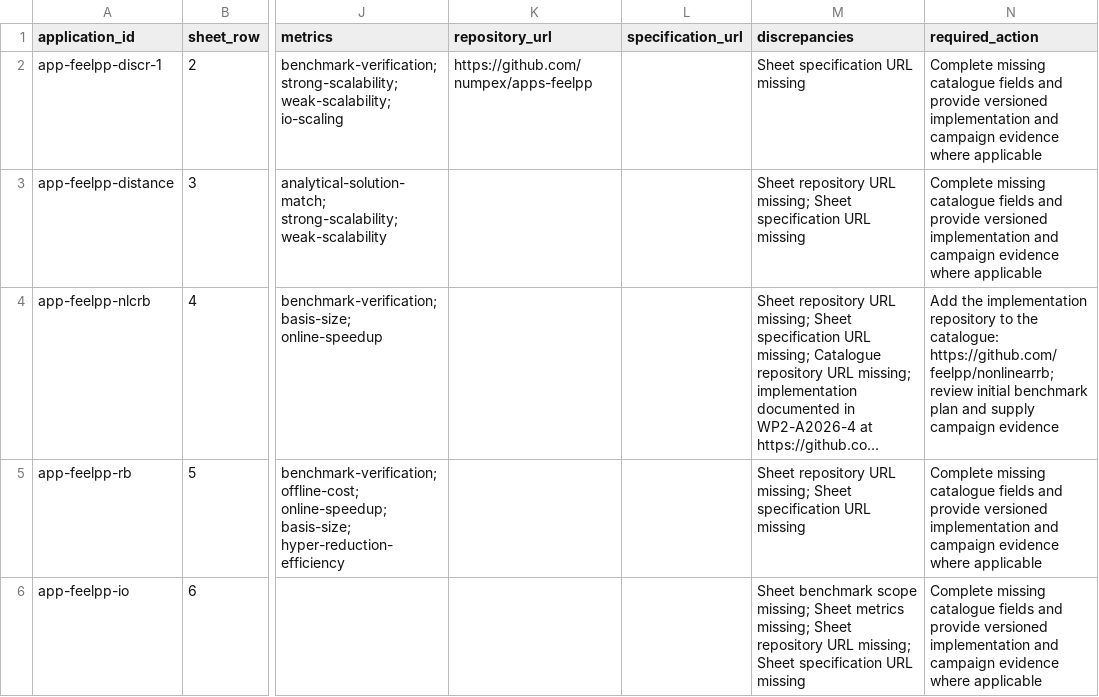
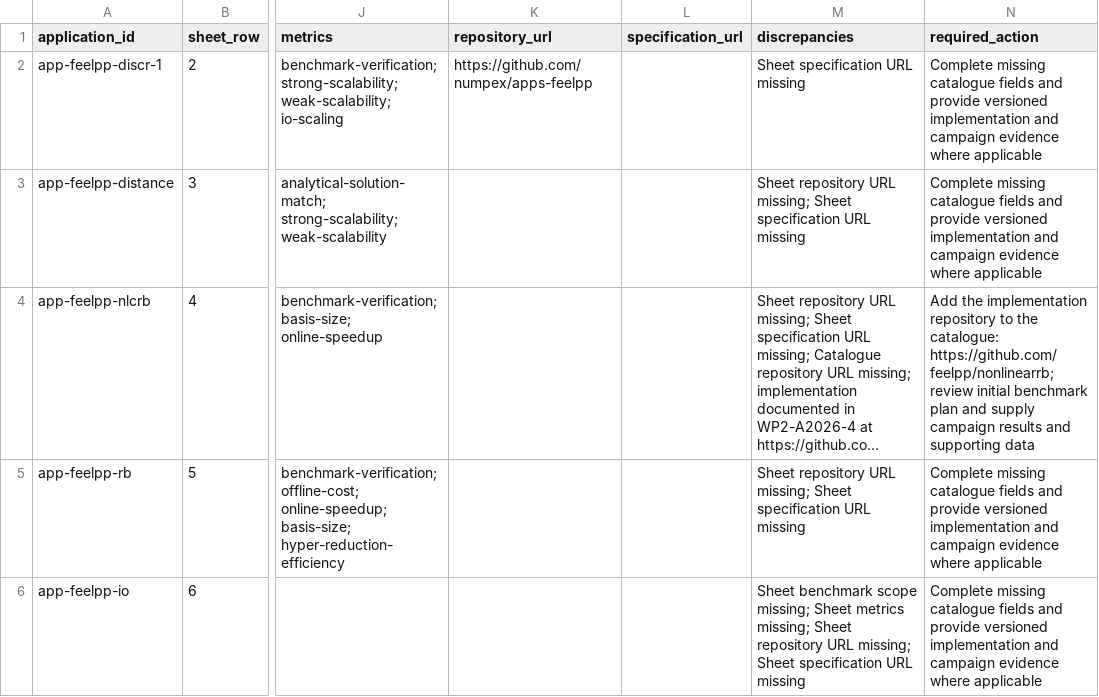
Before and after one commit to numpex/exa-ma-d7.1, a CSV file: data/application-reconciliation-v3.csv, drawn as a sheet; only a part is shown, gaps mark what is left out; long unchanged cells end in …; the diff names each change by its address in the sheet, - before the commit and + after, or states it on an @@ line.

```diff
--- a/data/application-reconciliation-v3.csv
+++ b/data/application-reconciliation-v3.csv
-N4 (required_action): …supply campaign evidence
+N4 (required_action): …supply campaign results and supporting data
```
Also changed, not shown: 9 other files.
